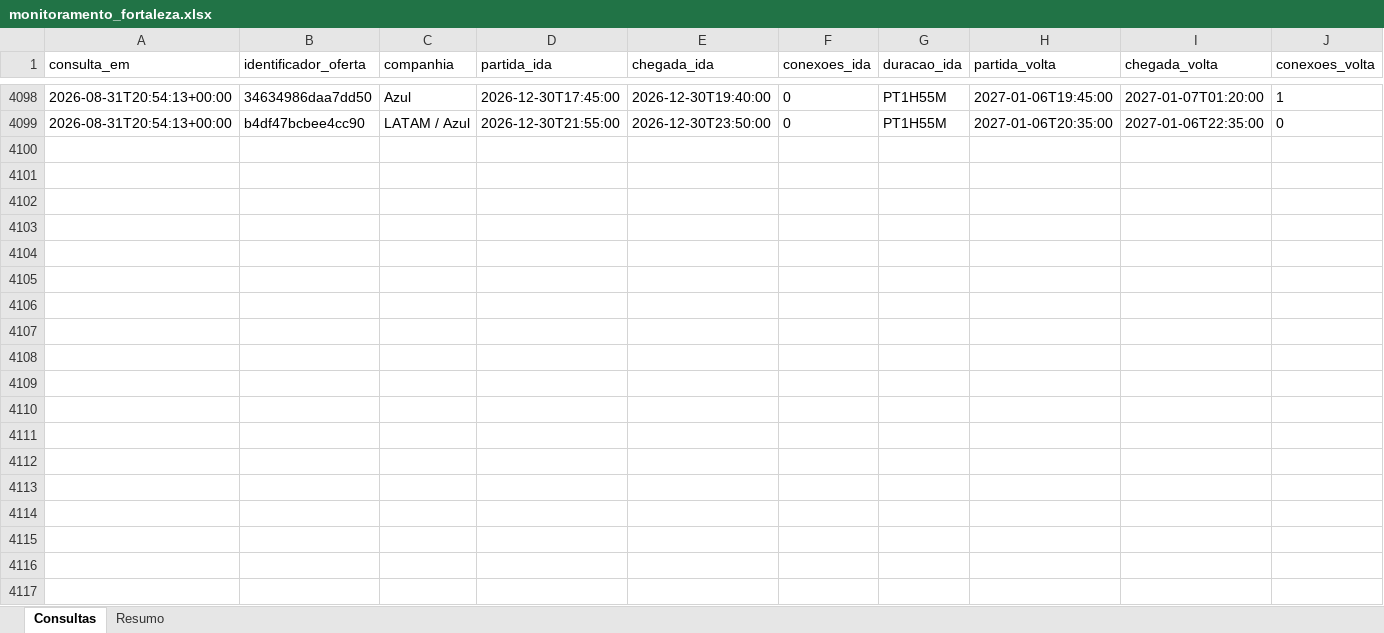
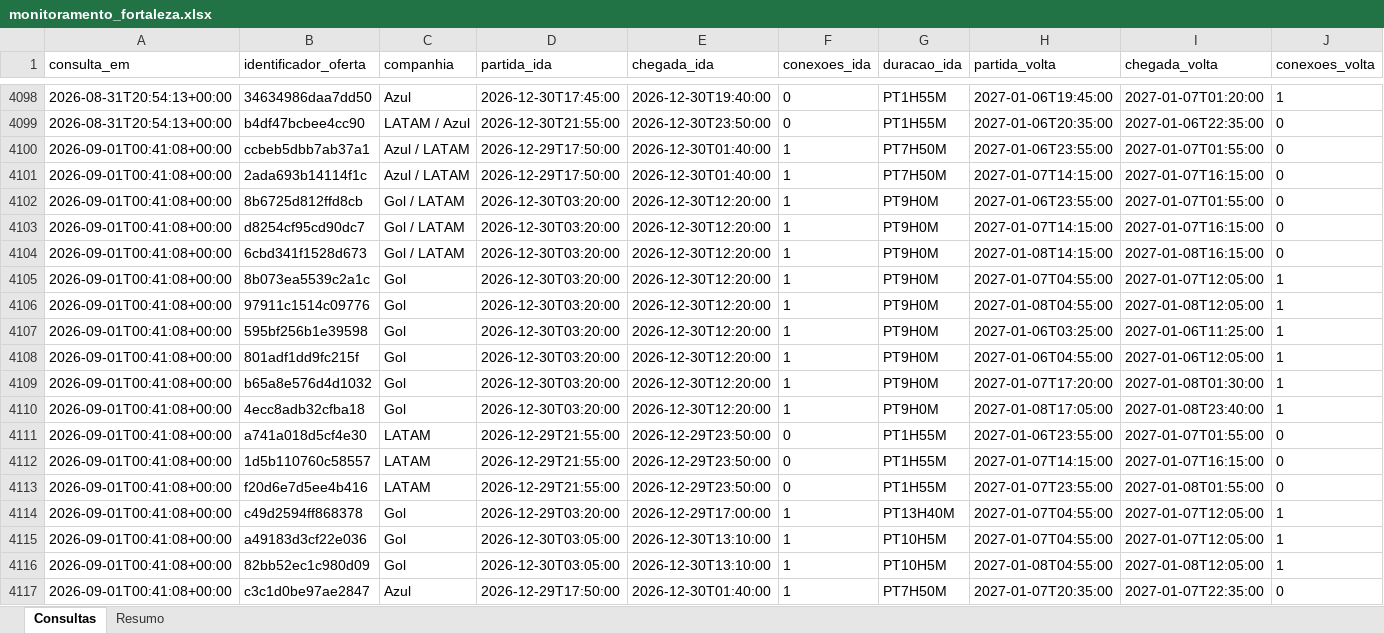
Before and after one commit to asouzaa/monitora-voos, an Excel workbook: docs/monitoramento_fortaleza.xlsx, sheet Consultas, drawn as a sheet; only a part is shown, gaps mark what is left out; values as stored, in another font and other column widths than the file's, no borders; rows hold the shown columns only; the diff covers the shown part only; the diff names each change by its address in the sheet, - before the commit and + after, or states it on an @@ line.

```diff
--- a/docs/monitoramento_fortaleza.xlsx (sheet Consultas)
+++ b/docs/monitoramento_fortaleza.xlsx (sheet Consultas)
+row 4100: 2026-09-01T00:41:08+00:00 | ccbeb5dbb7ab37a1 | Azul / LATAM | 2026-12-29T17:50:00 | 2026-12-30T01:40:00 | 1 | PT7H50M | 2027-01-06T23:55:00 | 2027-01-07T01:55:00 | 0
+row 4101: 2026-09-01T00:41:08+00:00 | 2ada693b14114f1c | Azul / LATAM | 2026-12-29T17:50:00 | 2026-12-30T01:40:00 | 1 | PT7H50M | 2027-01-07T14:15:00 | 2027-01-07T16:15:00 | 0
+row 4102: 2026-09-01T00:41:08+00:00 | 8b6725d812ffd8cb | Gol / LATAM | 2026-12-30T03:20:00 | 2026-12-30T12:20:00 | 1 | PT9H0M | 2027-01-06T23:55:00 | 2027-01-07T01:55:00 | 0
+row 4103: 2026-09-01T00:41:08+00:00 | d8254cf95cd90dc7 | Gol / LATAM | 2026-12-30T03:20:00 | 2026-12-30T12:20:00 | 1 | PT9H0M | 2027-01-07T14:15:00 | 2027-01-07T16:15:00 | 0
+row 4104: 2026-09-01T00:41:08+00:00 | 6cbd341f1528d673 | Gol / LATAM | 2026-12-30T03:20:00 | 2026-12-30T12:20:00 | 1 | PT9H0M | 2027-01-08T14:15:00 | 2027-01-08T16:15:00 | 0
+row 4105: 2026-09-01T00:41:08+00:00 | 8b073ea5539c2a1c | Gol | 2026-12-30T03:20:00 | 2026-12-30T12:20:00 | 1 | PT9H0M | 2027-01-07T04:55:00 | 2027-01-07T12:05:00 | 1
+row 4106: 2026-09-01T00:41:08+00:00 | 97911c1514c09776 | Gol | 2026-12-30T03:20:00 | 2026-12-30T12:20:00 | 1 | PT9H0M | 2027-01-08T04:55:00 | 2027-01-08T12:05:00 | 1
+row 4107: 2026-09-01T00:41:08+00:00 | 595bf256b1e39598 | Gol | 2026-12-30T03:20:00 | 2026-12-30T12:20:00 | 1 | PT9H0M | 2027-01-06T03:25:00 | 2027-01-06T11:25:00 | 1
+row 4108: 2026-09-01T00:41:08+00:00 | 801adf1dd9fc215f | Gol | 2026-12-30T03:20:00 | 2026-12-30T12:20:00 | 1 | PT9H0M | 2027-01-06T04:55:00 | 2027-01-06T12:05:00 | 1
+row 4109: 2026-09-01T00:41:08+00:00 | b65a8e576d4d1032 | Gol | 2026-12-30T03:20:00 | 2026-12-30T12:20:00 | 1 | PT9H0M | 2027-01-07T17:20:00 | 2027-01-08T01:30:00 | 1
+row 4110: 2026-09-01T00:41:08+00:00 | 4ecc8adb32cfba18 | Gol | 2026-12-30T03:20:00 | 2026-12-30T12:20:00 | 1 | PT9H0M | 2027-01-08T17:05:00 | 2027-01-08T23:40:00 | 1
+row 4111: 2026-09-01T00:41:08+00:00 | a741a018d5cf4e30 | LATAM | 2026-12-29T21:55:00 | 2026-12-29T23:50:00 | 0 | PT1H55M | 2027-01-06T23:55:00 | 2027-01-07T01:55:00 | 0
+row 4112: 2026-09-01T00:41:08+00:00 | 1d5b110760c58557 | LATAM | 2026-12-29T21:55:00 | 2026-12-29T23:50:00 | 0 | PT1H55M | 2027-01-07T14:15:00 | 2027-01-07T16:15:00 | 0
+row 4113: 2026-09-01T00:41:08+00:00 | f20d6e7d5ee4b416 | LATAM | 2026-12-29T21:55:00 | 2026-12-29T23:50:00 | 0 | PT1H55M | 2027-01-07T23:55:00 | 2027-01-08T01:55:00 | 0
+row 4114: 2026-09-01T00:41:08+00:00 | c49d2594ff868378 | Gol | 2026-12-29T03:20:00 | 2026-12-29T17:00:00 | 1 | PT13H40M | 2027-01-07T04:55:00 | 2027-01-07T12:05:00 | 1
+row 4115: 2026-09-01T00:41:08+00:00 | a49183d3cf22e036 | Gol | 2026-12-30T03:05:00 | 2026-12-30T13:10:00 | 1 | PT10H5M | 2027-01-07T04:55:00 | 2027-01-07T12:05:00 | 1
+row 4116: 2026-09-01T00:41:08+00:00 | 82bb52ec1c980d09 | Gol | 2026-12-30T03:05:00 | 2026-12-30T13:10:00 | 1 | PT10H5M | 2027-01-08T04:55:00 | 2027-01-08T12:05:00 | 1
+row 4117: 2026-09-01T00:41:08+00:00 | c3c1d0be97ae2847 | Azul | 2026-12-29T17:50:00 | 2026-12-30T01:40:00 | 1 | PT7H50M | 2027-01-07T20:35:00 | 2027-01-07T22:35:00 | 0
```
Also changed, not shown: 102 added rows elsewhere in this sheet, sheet Resumo, docs/monitoramento_joao_pessoa.xlsx, docs/monitoramento_maceio.xlsx, 9 other files.
